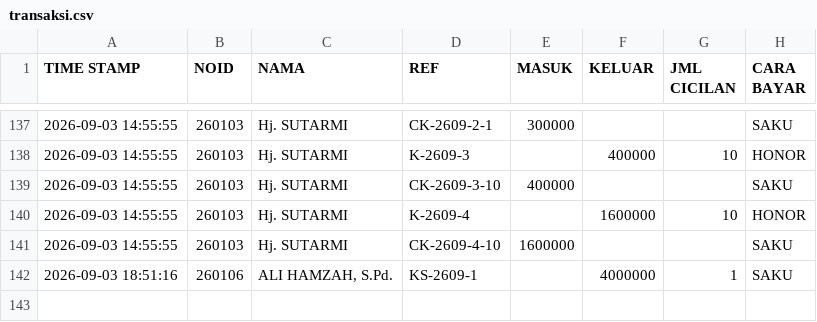
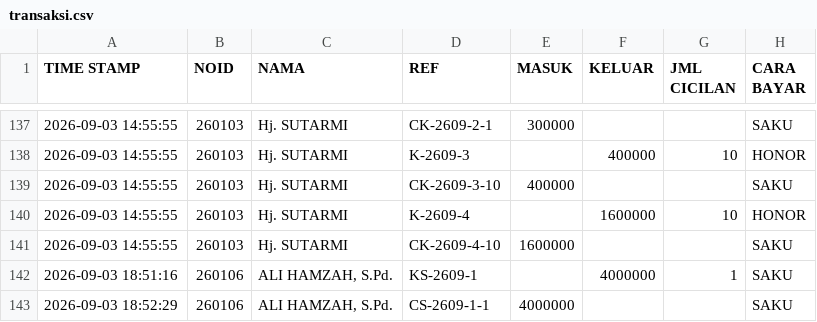
Before and after one commit to nexalone/KGP, a CSV file: data/transaksi.csv, drawn as a sheet; only a part is shown, gaps mark what is left out; the diff names each change by its address in the sheet, - before the commit and + after, or states it on an @@ line.

Commit message:
Update transaksi.csv - 2026-09-03T11:52:30.863Z

```diff
--- a/data/transaksi.csv
+++ b/data/transaksi.csv
+row 143: 2026-09-03 18:52:29 | 260106 | ALI HAMZAH, S.Pd. | CS-2609-1-1 | 4000000 |  |  | SAKU
```
